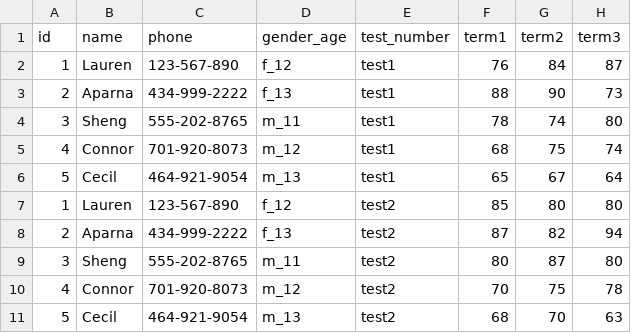
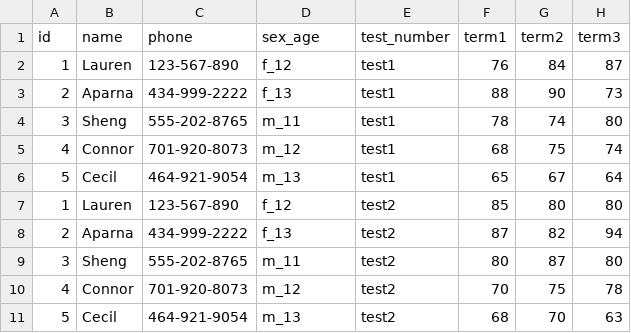
Before and after one commit to UVADS/DS-2003, a CSV file: 06 Tidyverse/class 12/student_results.csv, drawn as a sheet.

```diff
--- a/06 Tidyverse/class 12/student_results.csv
+++ b/06 Tidyverse/class 12/student_results.csv
@@ -1,2 +1,2 @@
-id,name,phone,gender_age,test_number,term1,term2,term3
+id,name,phone,sex_age,test_number,term1,term2,term3
 1,Lauren,123-567-890,f_12,test1,76,84,87
```
Also changed, not shown: 3 other files.
